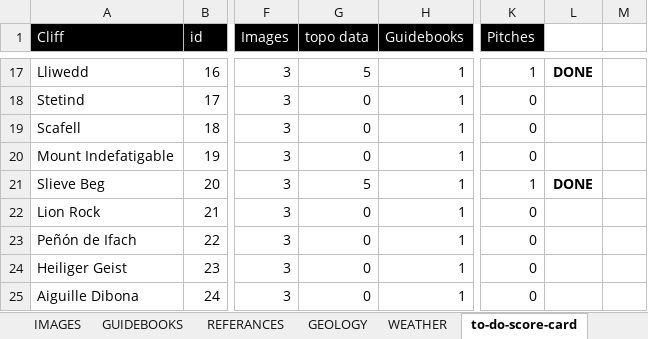
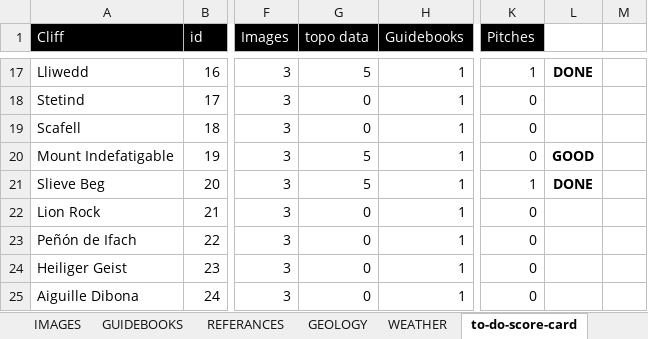
Before and after one commit to dankni/multi-pitch, an Excel workbook: working-files/multi-pitch-data.xlsx, sheet to-do-score-card, drawn as a sheet; only a part is shown, gaps mark what is left out; values as stored, in another font and other column widths than the file's, no borders; charts and pictures and conditional formats not drawn; the diff names each change by its address in the sheet, - before the commit and + after, or states it on an @@ line.

Commit message:
updated the topo builder and added the topo for Mount Indefatigable in Canada

```diff
--- a/working-files/multi-pitch-data.xlsx (sheet to-do-score-card)
+++ b/working-files/multi-pitch-data.xlsx (sheet to-do-score-card)
-G20 (topo data): 0
+G20 (topo data): 5
-L20: (empty)
+L20: GOOD
```
Also changed, not shown: sheet IMAGES, 26 other files.
